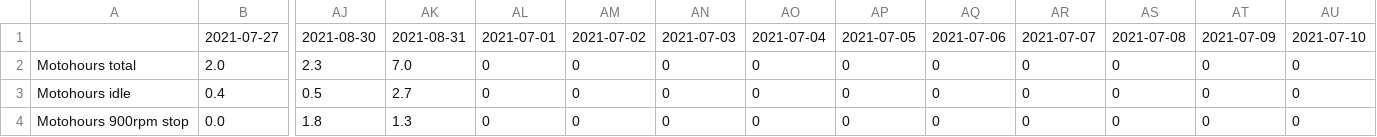
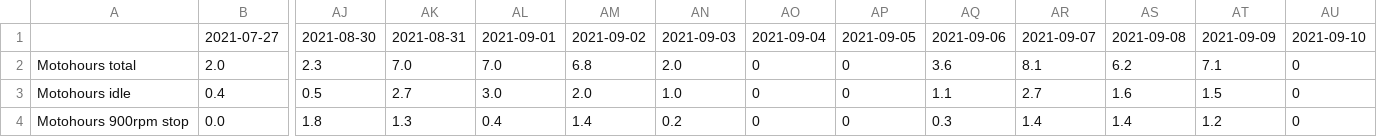
Before and after one commit to Arivalo/210901_DZ, a CSV file: data/tabela_sierpien.csv, drawn as a sheet; only a part is shown, gaps mark what is left out; the diff covers the shown part only; the diff names each change by its address in the sheet, - before the commit and + after, or states it on an @@ line.

Commit message:
aktualizacja danych

```diff
--- a/data/tabela_sierpien.csv
+++ b/data/tabela_sierpien.csv
-AL1: 2021-07-01
+AL1: 2021-09-01
-AM1: 2021-07-02
+AM1: 2021-09-02
-AN1: 2021-07-03
+AN1: 2021-09-03
-AO1: 2021-07-04
+AO1: 2021-09-04
-AP1: 2021-07-05
+AP1: 2021-09-05
-AQ1: 2021-07-06
+AQ1: 2021-09-06
-AR1: 2021-07-07
+AR1: 2021-09-07
-AS1: 2021-07-08
+AS1: 2021-09-08
-AT1: 2021-07-09
+AT1: 2021-09-09
-AU1: 2021-07-10
+AU1: 2021-09-10
-AL2: 0
+AL2: 7.0
-AM2: 0
+AM2: 6.8
-AN2: 0
+AN2: 2.0
-AQ2: 0
+AQ2: 3.6
-AR2: 0
+AR2: 8.1
-AS2: 0
+AS2: 6.2
-AT2: 0
+AT2: 7.1
-AL3: 0
+AL3: 3.0
-AM3: 0
+AM3: 2.0
-AN3: 0
+AN3: 1.0
-AQ3: 0
+AQ3: 1.1
-AR3: 0
+AR3: 2.7
-AS3: 0
+AS3: 1.6
-AT3: 0
+AT3: 1.5
-AL4: 0
+AL4: 0.4
-AM4: 0
+AM4: 1.4
-AN4: 0
+AN4: 0.2
-AQ4: 0
+AQ4: 0.3
-AR4: 0
+AR4: 1.4
-AS4: 0
+AS4: 1.4
-AT4: 0
+AT4: 1.2
```
Also changed, not shown: 70 edited cells elsewhere in this file.
